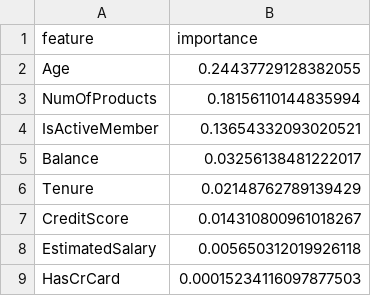
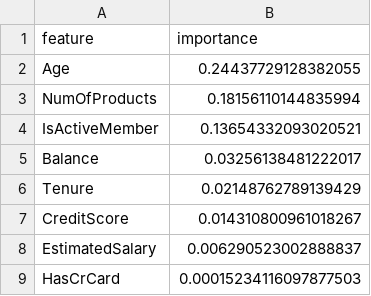
Before and after one commit to aidahalitaj/MLOps-Bank-Churn, a CSV file: reports/feat_imp.csv (was feat_imp.csv), drawn as a sheet.

```diff
--- a/feat_imp.csv
+++ b/reports/feat_imp.csv
@@ -7,3 +7,3 @@ Tenure,0.02148762789139429
 CreditScore,0.014310800961018267
-EstimatedSalary,0.005650312019926118
+EstimatedSalary,0.006290523002888837
 HasCrCard,0.00015234116097877503
```
Also changed, not shown: 8 other files.
